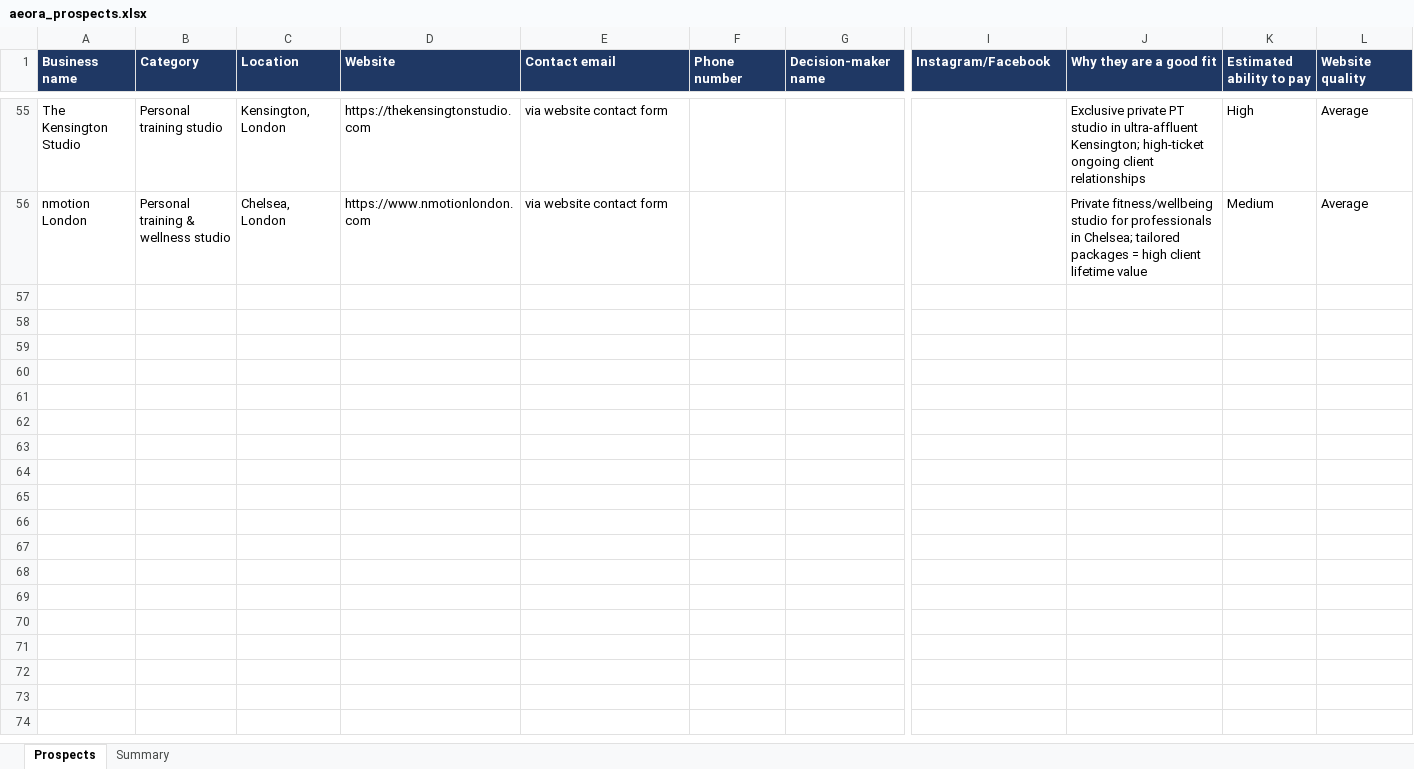
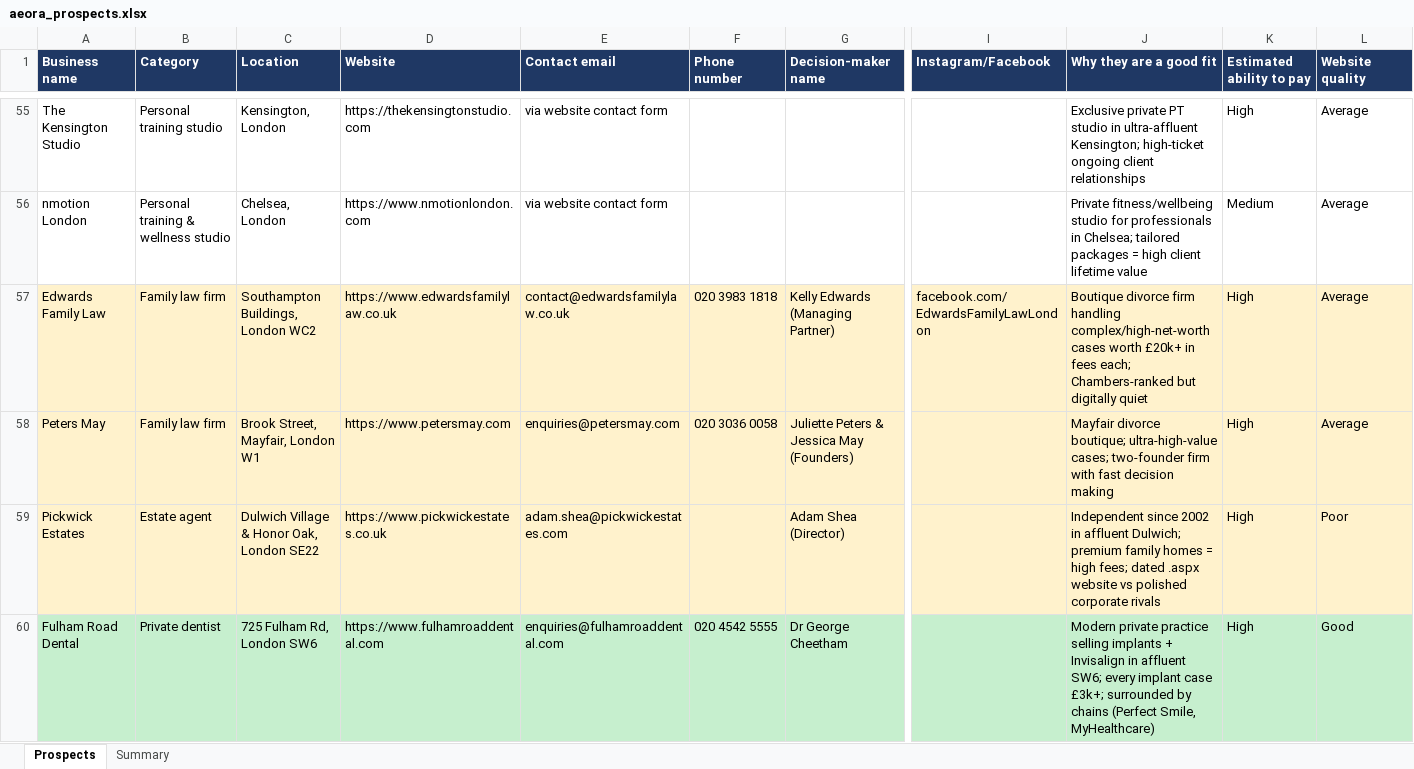
Before and after one commit to houghtonstudioco-afk/Houghton-property-partners, an Excel workbook: prospects/aeora_prospects.xlsx, sheet Prospects, drawn as a sheet; only a part is shown, gaps mark what is left out; values as stored, in another font and other column widths than the file's, no borders; rows hold the shown columns only; the diff covers the shown part only; the diff names each change by its address in the sheet, - before the commit and + after, or states it on an @@ line.

```diff
--- a/prospects/aeora_prospects.xlsx (sheet Prospects)
+++ b/prospects/aeora_prospects.xlsx (sheet Prospects)
+row 57: Edwards Family Law | Family law firm | Southampton Buildings, London WC2 | https://www.edwardsfamilylaw.co.uk | contact@edwardsfamilylaw.co.uk | 020 3983 1818 | Kelly Edwards (Managing Partner) | facebook.com/EdwardsFamilyLawLondon | Boutique divorce firm handling complex/high-net-worth cases worth £20k+ in fees each; Chambers-ranked but digitally quiet | High | Average
+row 58: Peters May | Family law firm | Brook Street, Mayfair, London W1 | https://www.petersmay.com | enquiries@petersmay.com | 020 3036 0058 | Juliette Peters & Jessica May (Founders) |  | Mayfair divorce boutique; ultra-high-value cases; two-founder firm with fast decision making | High | Average
+row 59: Pickwick Estates | Estate agent | Dulwich Village & Honor Oak, London SE22 | https://www.pickwickestates.co.uk | adam.shea@pickwickestates.com |  | Adam Shea (Director) |  | Independent since 2002 in affluent Dulwich; premium family homes = high fees; dated .aspx website vs polished corporate rivals | High | Poor
+row 60: Fulham Road Dental | Private dentist | 725 Fulham Rd, London SW6 | https://www.fulhamroaddental.com | enquiries@fulhamroaddental.com | 020 4542 5555 | Dr George Cheetham |  | Modern private practice selling implants + Invisalign in affluent SW6; every implant case £3k+; surrounded by chains (Perfect Smile, MyHealthcare) | High | Good
```
Also changed, not shown: 10 added rows elsewhere in this sheet, sheet Summary, 1 other file.
